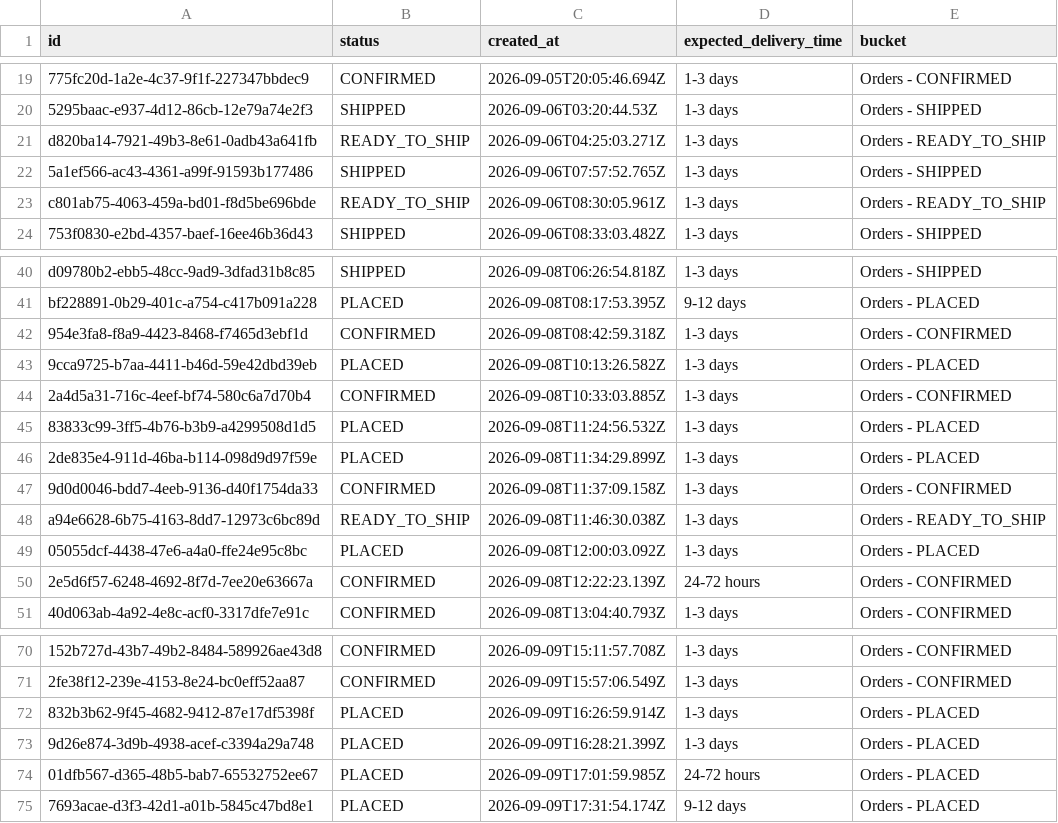
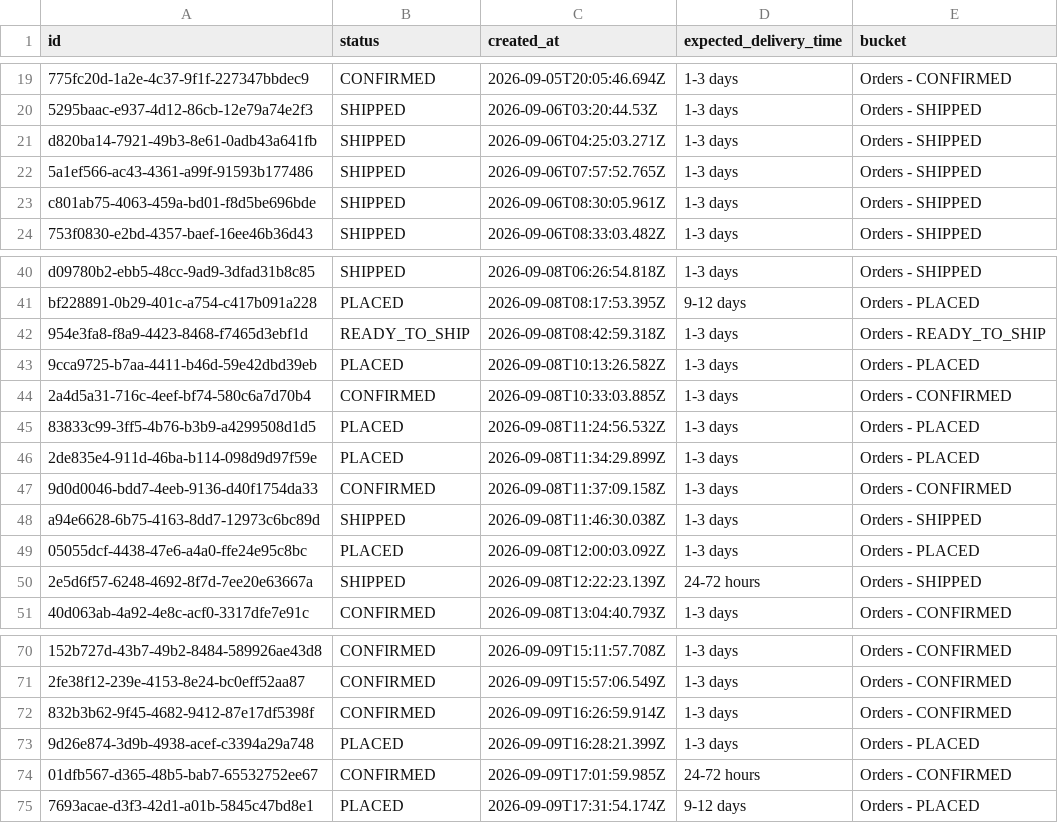
Before and after one commit to Amankr0402/Daily-Sales-Revenue-Report, a CSV file: data/new_users_delivery_status_details.csv, drawn as a sheet; only a part is shown, gaps mark what is left out; the diff names each change by its address in the sheet, - before the commit and + after, or states it on an @@ line.

```diff
--- a/data/new_users_delivery_status_details.csv
+++ b/data/new_users_delivery_status_details.csv
-B21 (status): READY_TO_SHIP
+B21 (status): SHIPPED
-E21 (bucket): Orders - READY_TO_SHIP
+E21 (bucket): Orders - SHIPPED
-B23 (status): READY_TO_SHIP
+B23 (status): SHIPPED
-E23 (bucket): Orders - READY_TO_SHIP
+E23 (bucket): Orders - SHIPPED
-B42 (status): CONFIRMED
+B42 (status): READY_TO_SHIP
-E42 (bucket): Orders - CONFIRMED
+E42 (bucket): Orders - READY_TO_SHIP
-B48 (status): READY_TO_SHIP
+B48 (status): SHIPPED
-E48 (bucket): Orders - READY_TO_SHIP
+E48 (bucket): Orders - SHIPPED
-B50 (status): CONFIRMED
+B50 (status): SHIPPED
-E50 (bucket): Orders - CONFIRMED
+E50 (bucket): Orders - SHIPPED
-B72 (status): PLACED
+B72 (status): CONFIRMED
-E72 (bucket): Orders - PLACED
+E72 (bucket): Orders - CONFIRMED
-B74 (status): PLACED
+B74 (status): CONFIRMED
-E74 (bucket): Orders - PLACED
+E74 (bucket): Orders - CONFIRMED
```
Also changed, not shown: data/all_new_users_order_status_details.csv, data/missed_leads_details.csv, 5 other files.
